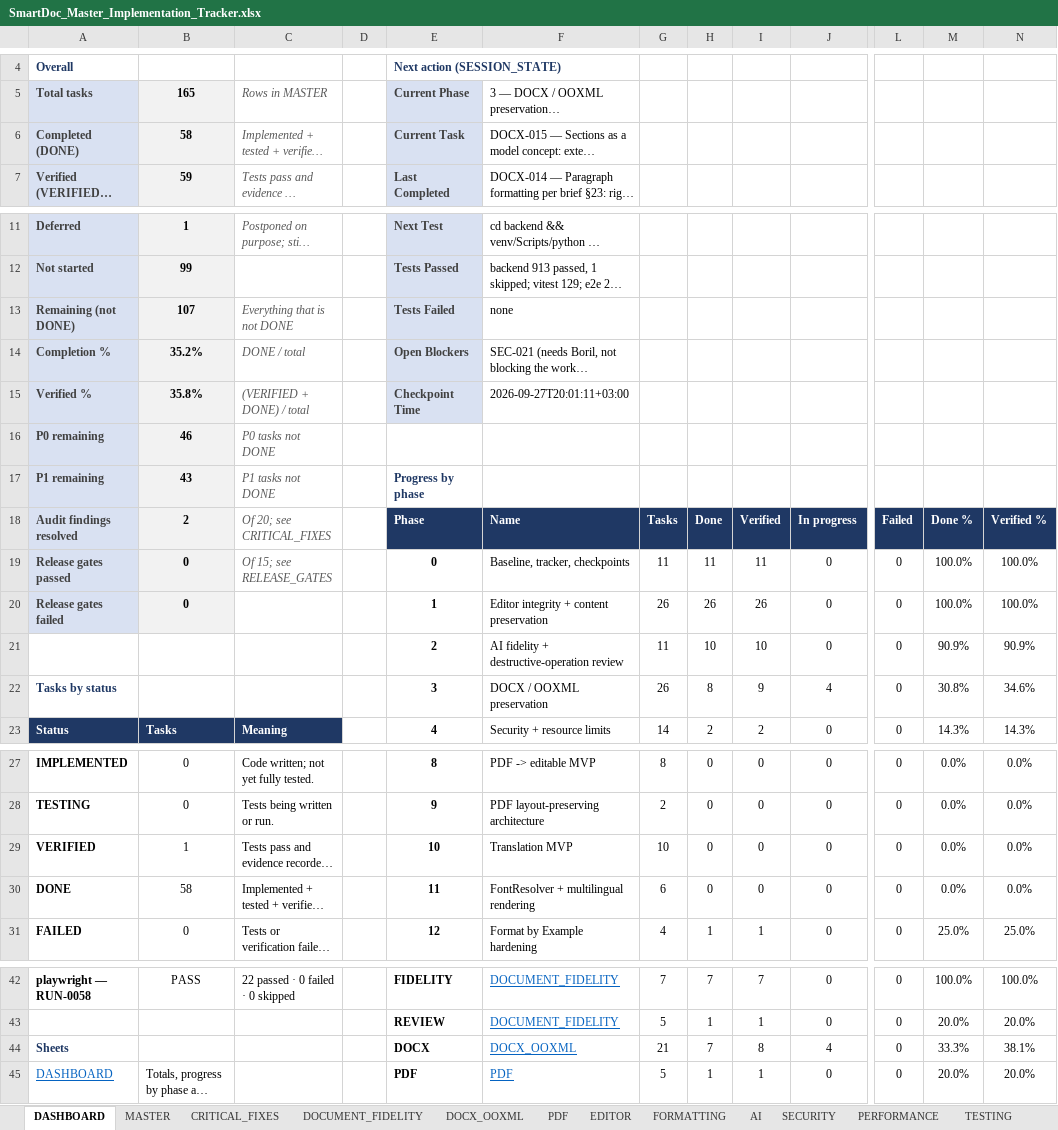
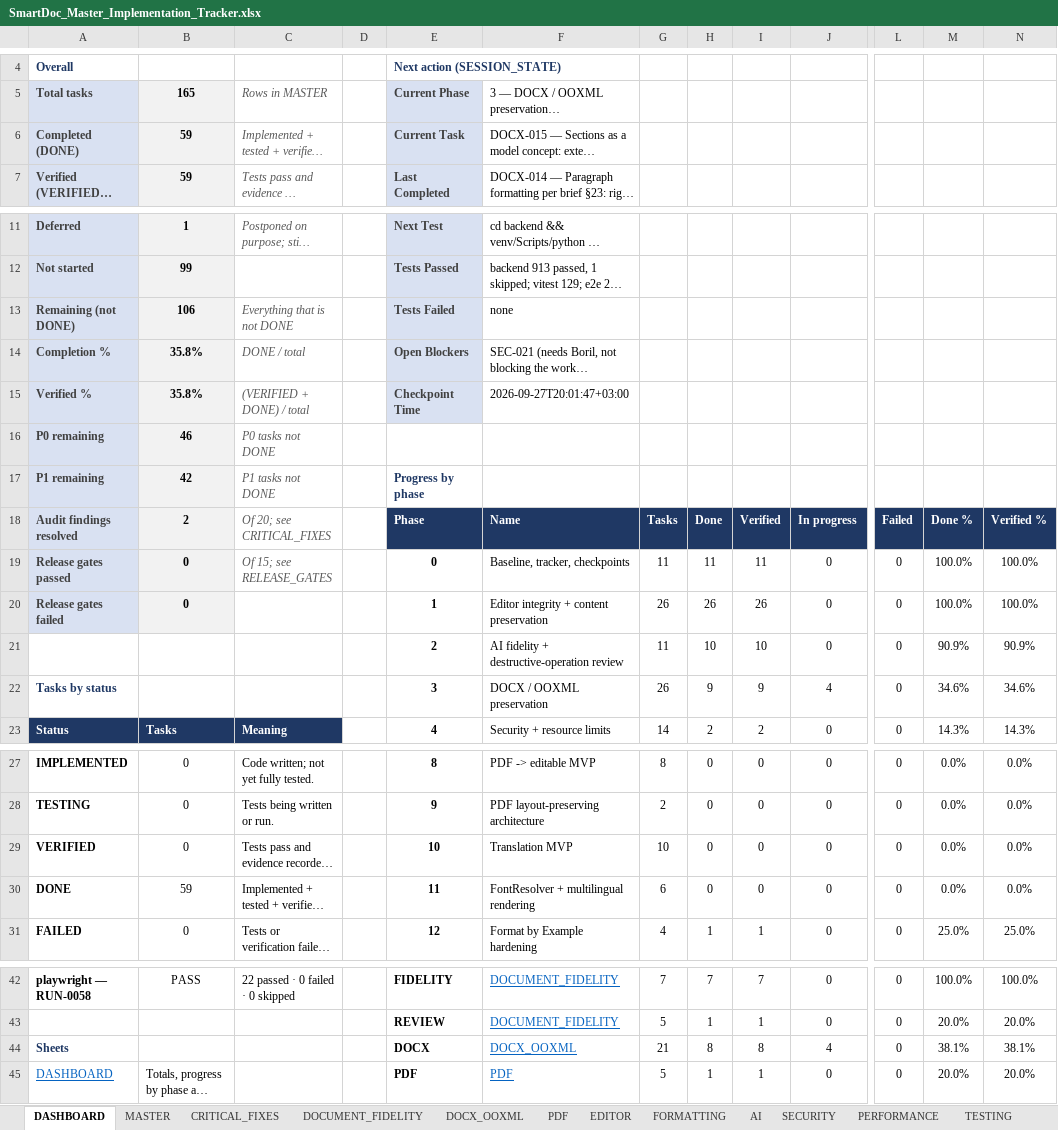
Before and after one commit to Drajeto07/claude, an Excel workbook: SmartDoc_Master_Implementation_Tracker.xlsx, sheet DASHBOARD, drawn as a sheet; only a part is shown, gaps mark what is left out; long unchanged cells end in …; values as stored, in another font and other column widths than the file's, no borders; conditional formats not drawn; the diff names each change by its address in the sheet, - before the commit and + after, or states it on an @@ line.

```diff
--- a/SmartDoc_Master_Implementation_Tracker.xlsx (sheet DASHBOARD)
+++ b/SmartDoc_Master_Implementation_Tracker.xlsx (sheet DASHBOARD)
-B6: 58
+B6: 59
-B13: 107
+B13: 106
-B14: 35.2%
+B14: 35.8%
-F15: 2026-09-27T20:01:11+03:00
+F15: 2026-09-27T20:01:47+03:00
-B17: 43
+B17: 42
-H22: 8
+H22: 9
-M22: 30.8%
+M22: 34.6%
-B29: 1
+B29: 0
-B30: 58
+B30: 59
-H44: 7
+H44: 8
-M44: 33.3%
+M44: 38.1%
```
Also changed, not shown: sheet CHANGE_LOG, sheet DOCX_OOXML, sheet MASTER, sheet SESSION_STATE, 2 other files.
